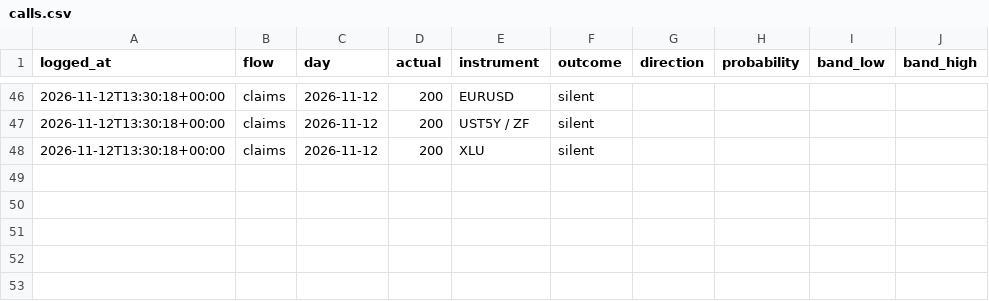
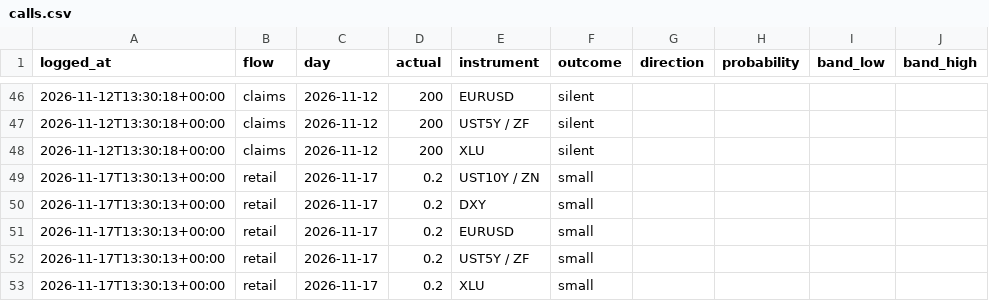
Before and after one commit to diykorey/fortuneteller, a CSV file: data/calls.csv, drawn as a sheet; only a part is shown, gaps mark what is left out.

Commit message:
Log the live retail call of 2026-11-17

```diff
--- a/data/calls.csv
+++ b/data/calls.csv
@@ -48 +48,6 @@ logged_at,flow,day,actual,instrument,outcome,direction,probability,band_low,band
 2026-11-12T13:30:18+00:00,claims,2026-11-12,200,XLU,silent,,,,
+2026-11-17T13:30:13+00:00,retail,2026-11-17,0.2,UST10Y / ZN,small,,,,
+2026-11-17T13:30:13+00:00,retail,2026-11-17,0.2,DXY,small,,,,
+2026-11-17T13:30:13+00:00,retail,2026-11-17,0.2,EURUSD,small,,,,
+2026-11-17T13:30:13+00:00,retail,2026-11-17,0.2,UST5Y / ZF,small,,,,
+2026-11-17T13:30:13+00:00,retail,2026-11-17,0.2,XLU,small,,,,
```
